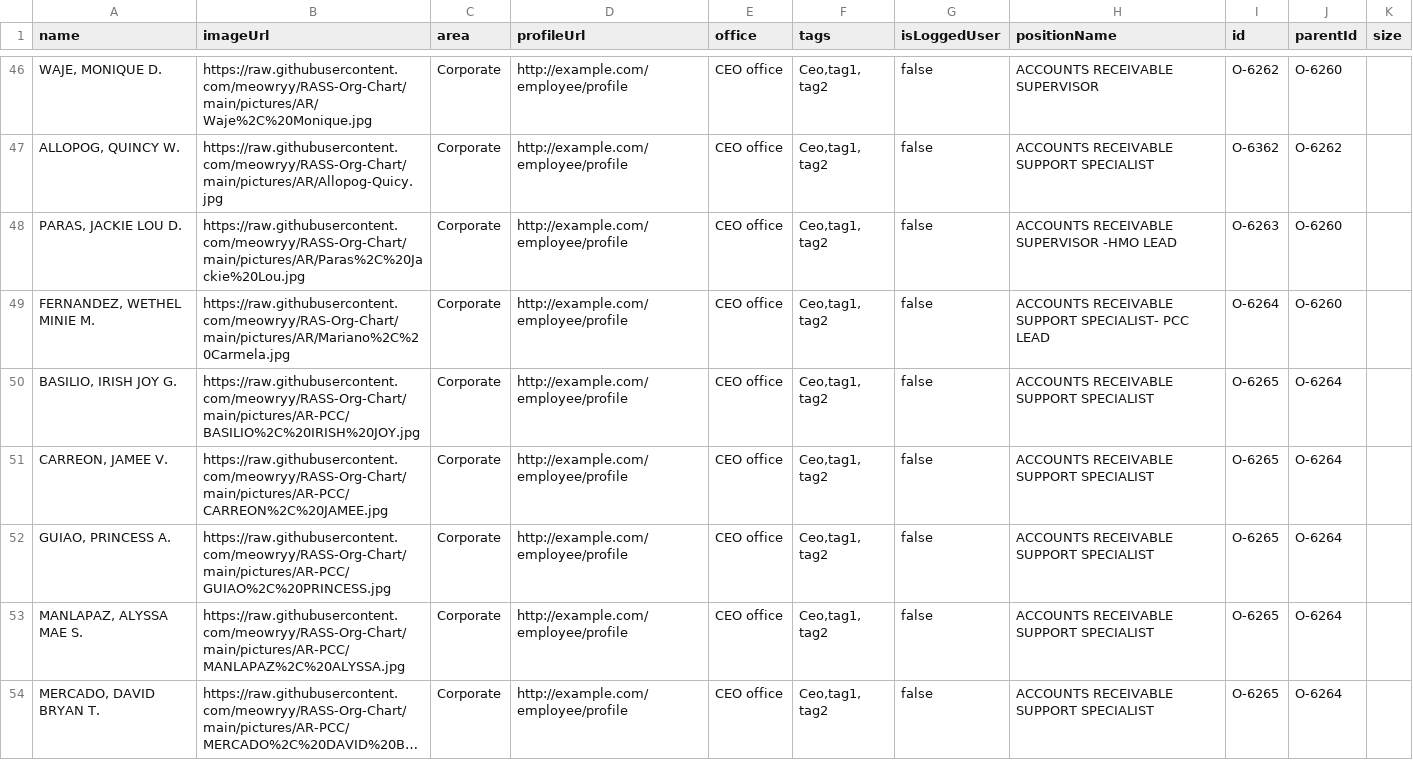
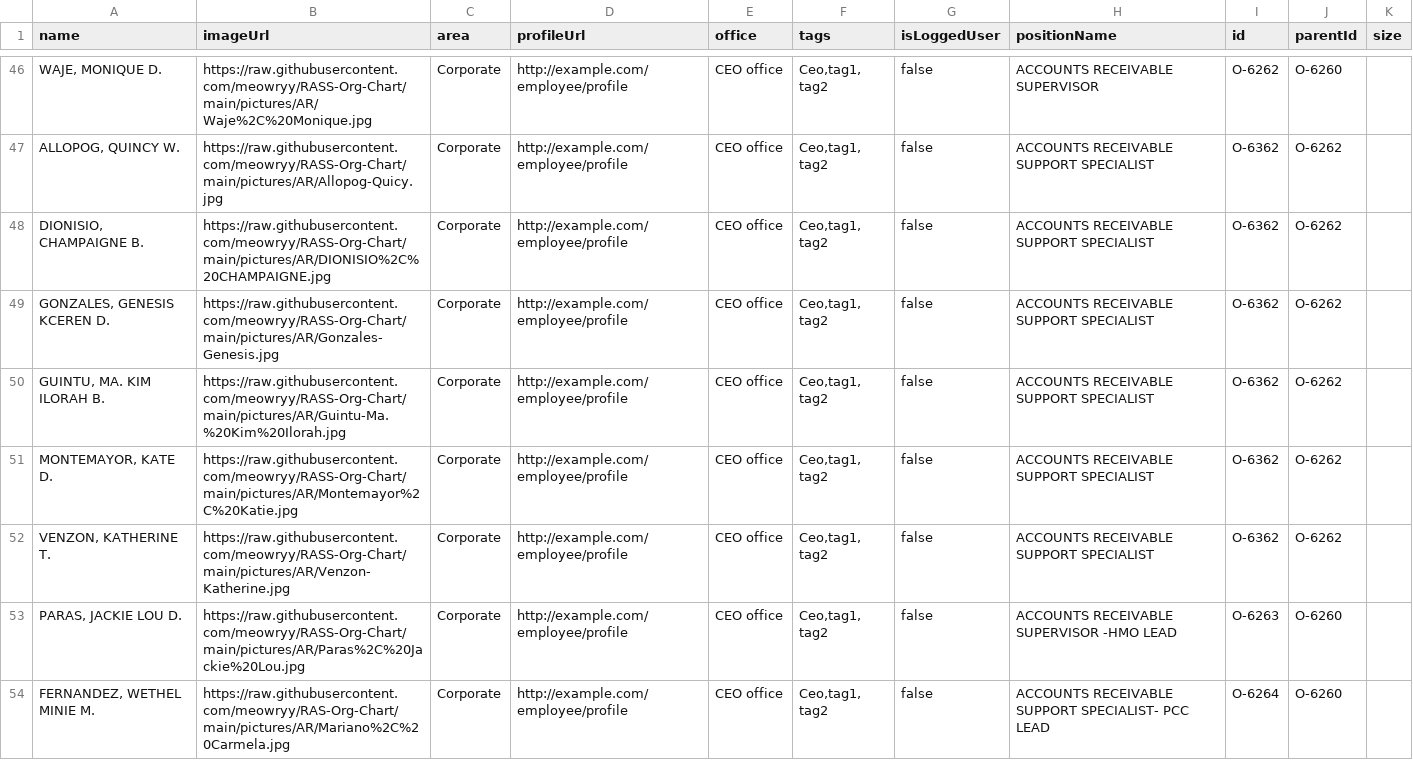
Before and after one commit to meowryy/Hello-world, a CSV file: Books.csv, drawn as a sheet; only a part is shown, gaps mark what is left out; the shorter side is filled out with more unchanged rows; long unchanged cells end in …; the diff names each change by its address in the sheet, - before the commit and + after, or states it on an @@ line.

Commit message:
Update Books.csv

```diff
--- a/Books.csv
+++ b/Books.csv
+row 48: DIONISIO, CHAMPAIGNE B. | https://raw.githubusercontent.com/meowryy/RASS-Org-Chart/main/pictures/AR/DIONISIO%2C%20CHAMPAIGNE.jpg | Corporate | http://example.com/employee/profile | CEO office | Ceo,tag1, tag2 | false | ACCOUNTS RECEIVABLE SUPPORT SPECIALIST | O-6362 | O-6262
+row 49: GONZALES, GENESIS KCEREN D. | https://raw.githubusercontent.com/meowryy/RASS-Org-Chart/main/pictures/AR/Gonzales-Genesis.jpg | Corporate | http://example.com/employee/profile | CEO office | Ceo,tag1, tag2 | false | ACCOUNTS RECEIVABLE SUPPORT SPECIALIST | O-6362 | O-6262
+row 50: GUINTU, MA. KIM ILORAH B. | https://raw.githubusercontent.com/meowryy/RASS-Org-Chart/main/pictures/AR/Guintu-Ma.%20Kim%20Ilorah.jpg | Corporate | http://example.com/employee/profile | CEO office | Ceo,tag1, tag2 | false | ACCOUNTS RECEIVABLE SUPPORT SPECIALIST | O-6362 | O-6262
+row 51: MONTEMAYOR, KATE D. | https://raw.githubusercontent.com/meowryy/RASS-Org-Chart/main/pictures/AR/Montemayor%2C%20Katie.jpg | Corporate | http://example.com/employee/profile | CEO office | Ceo,tag1, tag2 | false | ACCOUNTS RECEIVABLE SUPPORT SPECIALIST | O-6362 | O-6262
+row 52: VENZON, KATHERINE T. | https://raw.githubusercontent.com/meowryy/RASS-Org-Chart/main/pictures/AR/Venzon-Katherine.jpg | Corporate | http://example.com/employee/profile | CEO office | Ceo,tag1, tag2 | false | ACCOUNTS RECEIVABLE SUPPORT SPECIALIST | O-6362 | O-6262
```
